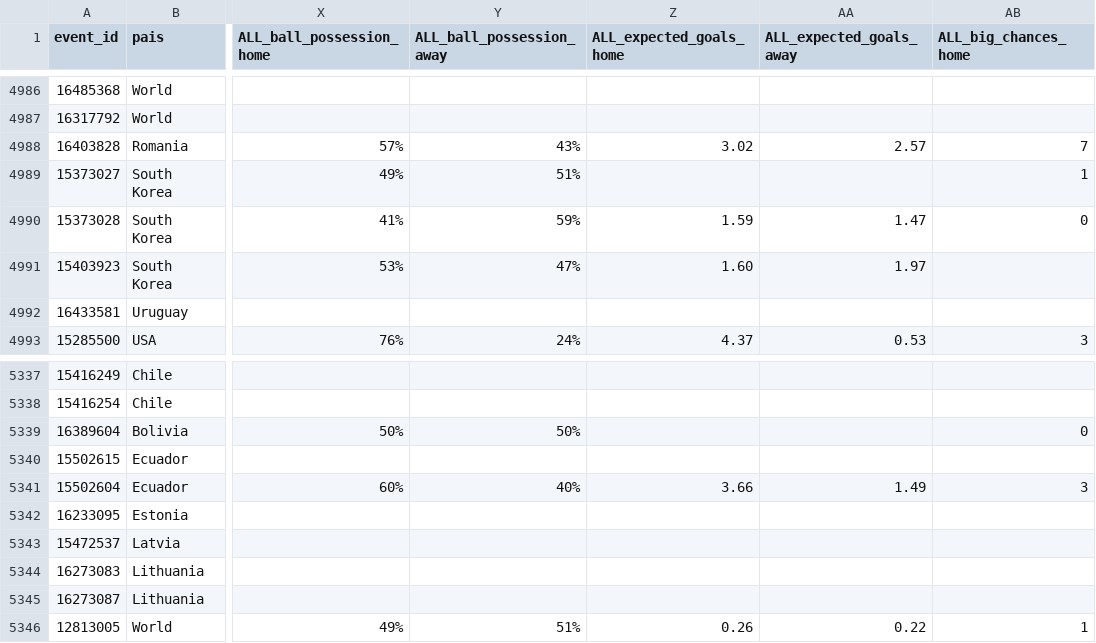
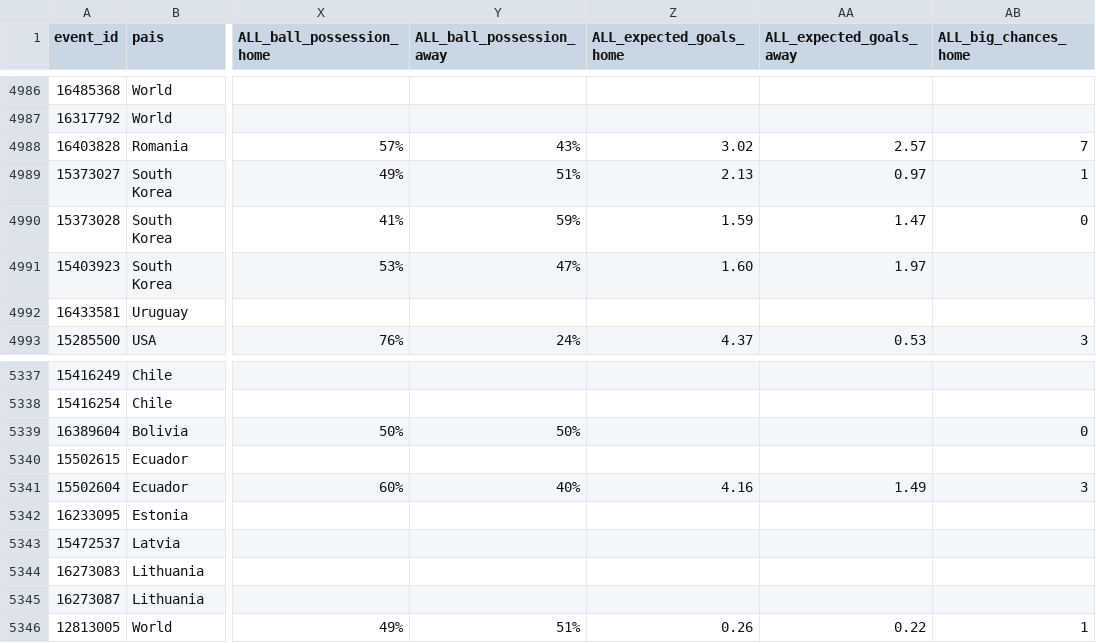
Before and after one commit to rovivadigital-cpu/futbol, a CSV file: datos/futbol_historico.csv, drawn as a sheet; only a part is shown, gaps mark what is left out; the diff covers the shown part only; the diff names each change by its address in the sheet, - before the commit and + after, or states it on an @@ line.

```diff
--- a/datos/futbol_historico.csv
+++ b/datos/futbol_historico.csv
-Z4989 (ALL_expected_goals_home): (empty)
+Z4989 (ALL_expected_goals_home): 2.13
-AA4989 (ALL_expected_goals_away): (empty)
+AA4989 (ALL_expected_goals_away): 0.97
-Z5341 (ALL_expected_goals_home): 3.66
+Z5341 (ALL_expected_goals_home): 4.16
```
Also changed, not shown: 1 added row, 1 removed row and 18 edited cells elsewhere in this file.
